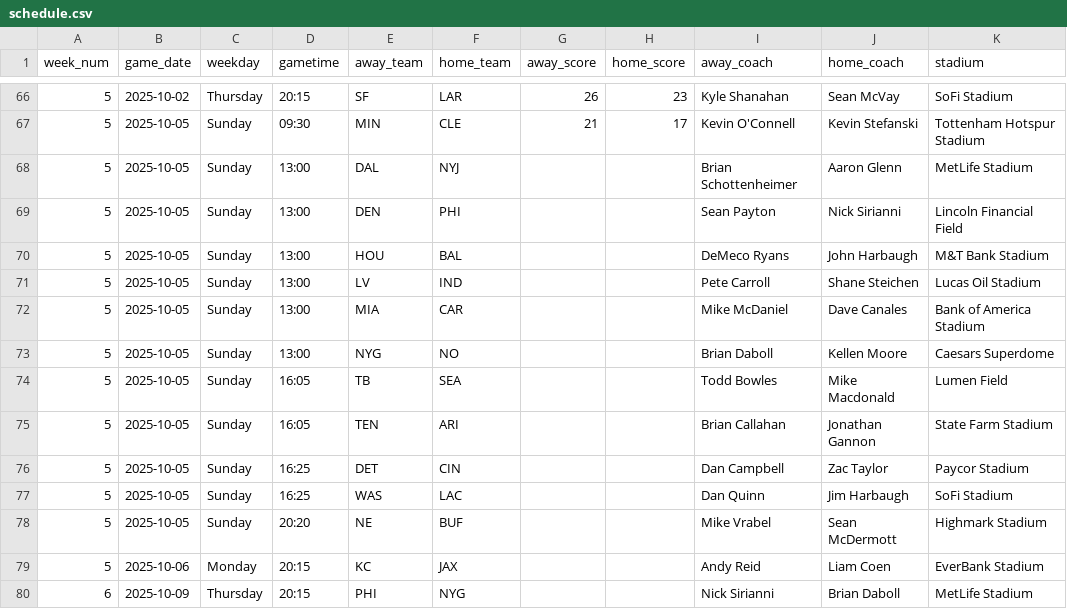
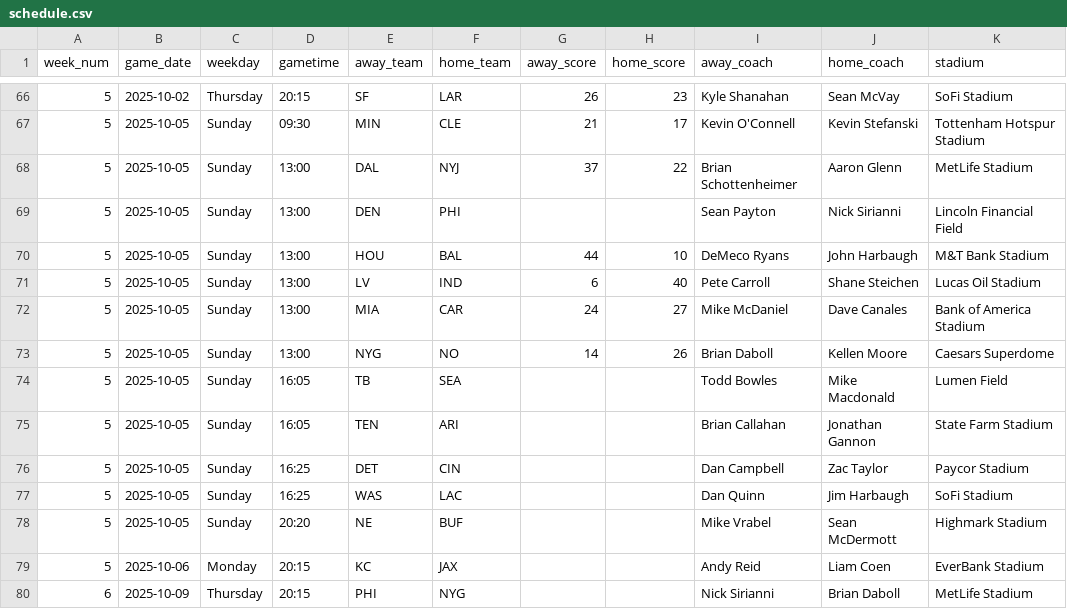
Before and after one commit to obliojoe/who-should-lose-data, a CSV file: data/schedule.csv, drawn as a sheet; only a part is shown, gaps mark what is left out; the diff names each change by its address in the sheet, - before the commit and + after, or states it on an @@ line.

```diff
--- a/data/schedule.csv
+++ b/data/schedule.csv
-G68 (away_score): (empty)
+G68 (away_score): 37
-H68 (home_score): (empty)
+H68 (home_score): 22
-G70 (away_score): (empty)
+G70 (away_score): 44
-H70 (home_score): (empty)
+H70 (home_score): 10
-G71 (away_score): (empty)
+G71 (away_score): 6
-H71 (home_score): (empty)
+H71 (home_score): 40
-G72 (away_score): (empty)
+G72 (away_score): 24
-H72 (home_score): (empty)
+H72 (home_score): 27
-G73 (away_score): (empty)
+G73 (away_score): 14
-H73 (home_score): (empty)
+H73 (home_score): 26
```
Also changed, not shown: data/team_stats.csv, 3 other files.
